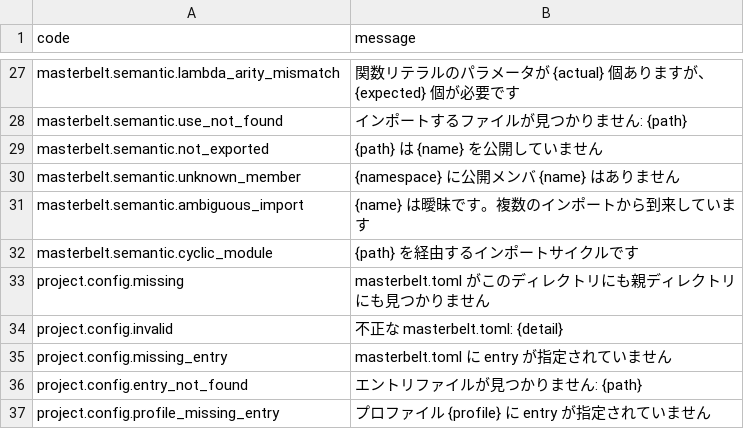
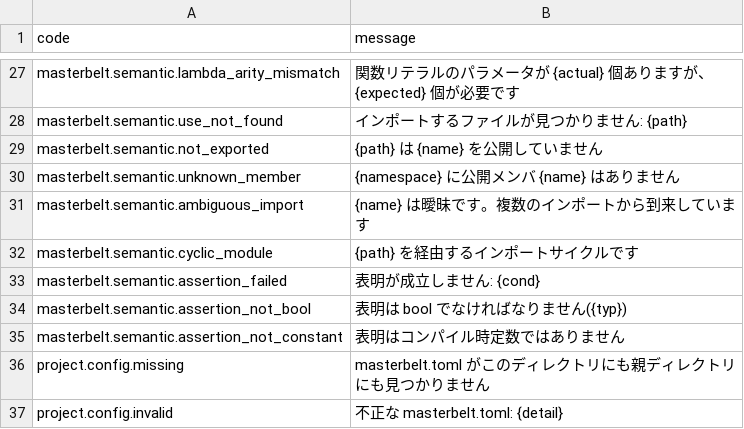
Before and after one commit to masterbelt/masterbelt, a CSV file: pkg/diagnostic/messages/ja.csv, drawn as a sheet; only a part is shown, gaps mark what is left out; the shorter side is filled out with more unchanged rows; the diff names each change by its address in the sheet, - before the commit and + after, or states it on an @@ line.

```diff
--- a/pkg/diagnostic/messages/ja.csv
+++ b/pkg/diagnostic/messages/ja.csv
+row 33: masterbelt.semantic.assertion_failed | 表明が成立しません: {cond}
+row 34: masterbelt.semantic.assertion_not_bool | 表明は bool でなければなりません({typ})
+row 35: masterbelt.semantic.assertion_not_constant | 表明はコンパイル時定数ではありません
```
Also changed, not shown: pkg/diagnostic/code.csv, pkg/diagnostic/messages/en.csv, 7 other files.
